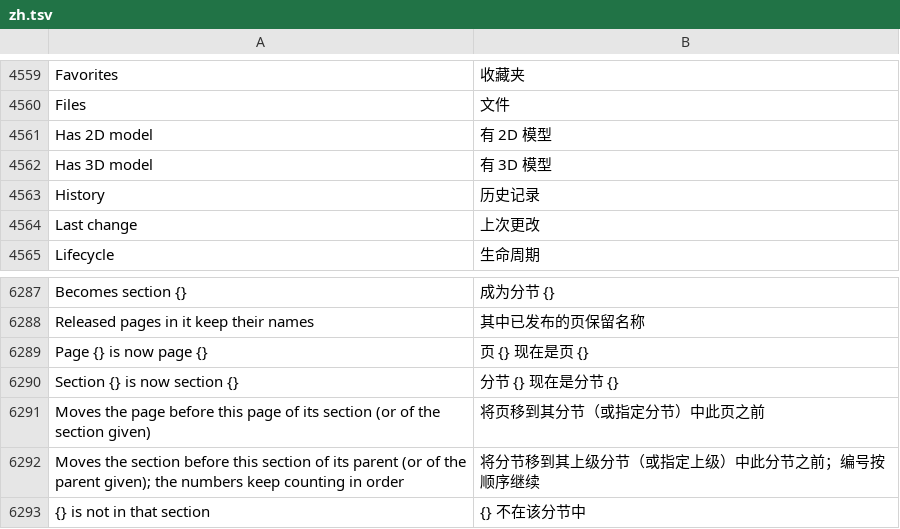
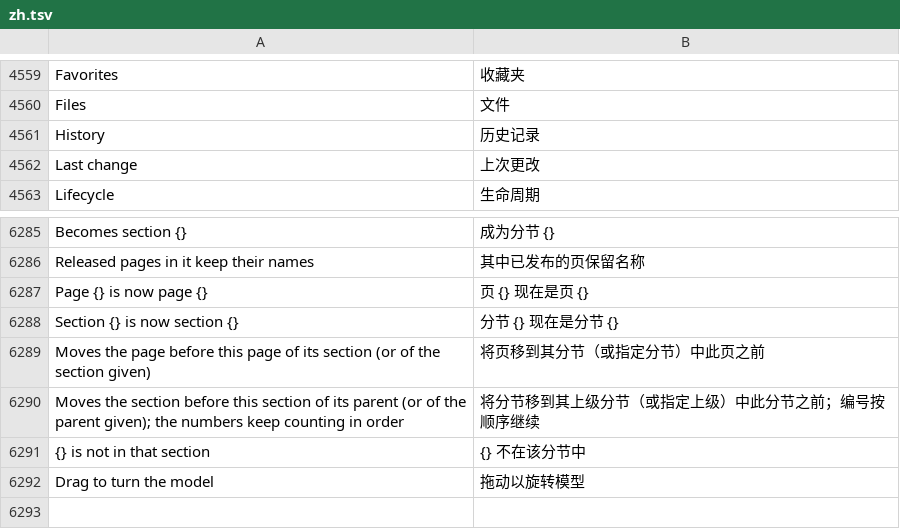
Before and after one commit to JukkaJor/OpenECraft, a TSV file: crates/openecraft-i18n/src/catalog/lang/zh.tsv, drawn as a sheet; only a part is shown, gaps mark what is left out.

```diff
--- a/crates/openecraft-i18n/src/catalog/lang/zh.tsv
+++ b/crates/openecraft-i18n/src/catalog/lang/zh.tsv
@@ -4560,4 +4560,2 @@ Favorites	收藏夹
 Files	文件
-Has 2D model	有 2D 模型
-Has 3D model	有 3D 模型
 History	历史记录
@@ -6293 +6291,2 @@ Moves the section before this section of its parent (or of the parent given); th
 {} is not in that section	{} 不在该分节中
+Drag to turn the model	拖动以旋转模型
```
Also changed, not shown: crates/openecraft-i18n/src/catalog/extra.tsv, crates/openecraft-i18n/src/catalog/lang/fi.tsv, 27 other files.
